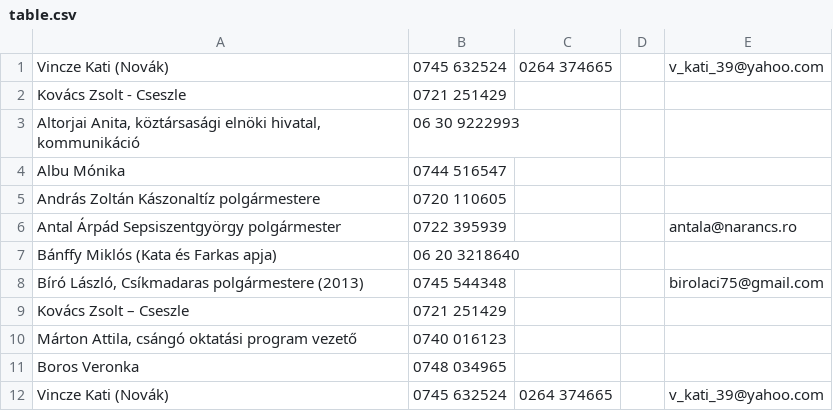
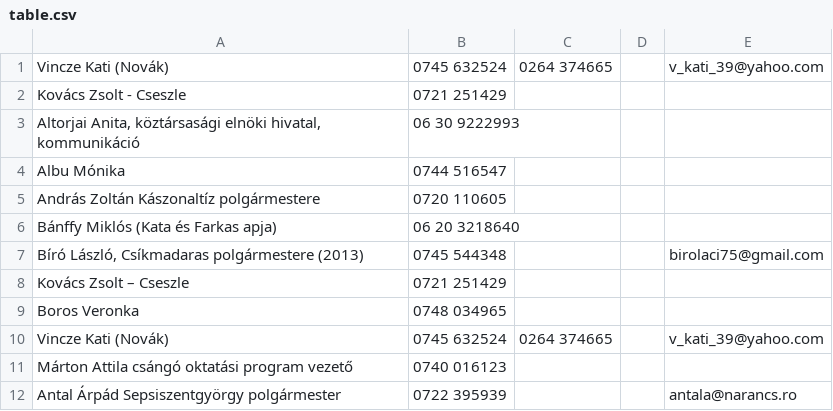
Before and after one commit to RobertKajnak/CSVContactsToTabSeparated, a CSV file: ContactConverter/bin/Debug/table.csv, drawn as a sheet.

```diff
--- a/ContactConverter/bin/Debug/table.csv
+++ b/ContactConverter/bin/Debug/table.csv
@@ -5,3 +5,2 @@ Albu Mónika;0744 516547;;;
 András Zoltán Kászonaltíz polgármestere;0720 110605;;;
-Antal Árpád Sepsiszentgyörgy polgármester;0722 395939;;;antala@narancs.ro
 Bánffy Miklós (Kata és Farkas apja);06 20 3218640;;;
@@ -9,4 +8,5 @@ Bíró László, Csíkmadaras polgármestere (2013);0745 544348;;;birolaci75@gma
 Kovács Zsolt – Cseszle;0721 251429;;;
-Márton Attila, csángó oktatási program vezető;0740 016123;;;
 Boros Veronka;0748 034965;;;
 Vincze Kati (Novák);0745 632524;0264 374665;;v_kati_39@yahoo.com
+Márton Attila csángó oktatási program vezető;0740 016123;;;
+Antal Árpád Sepsiszentgyörgy polgármester;0722 395939;;;antala@narancs.ro
```
Also changed, not shown: 6 other files.
